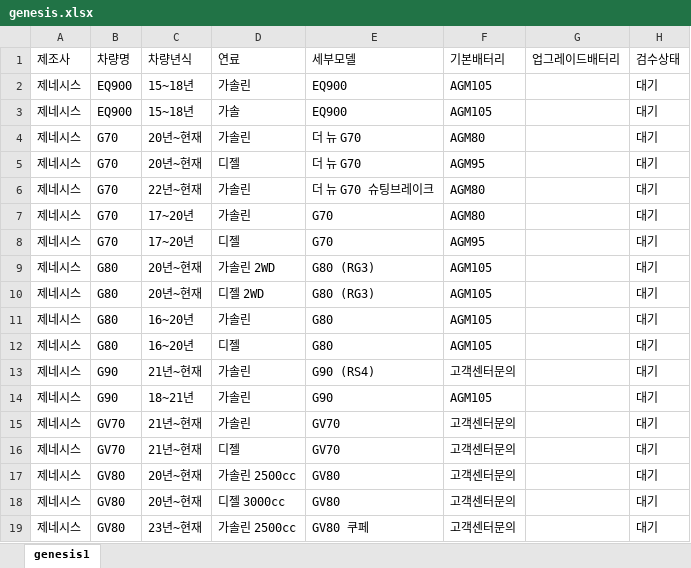
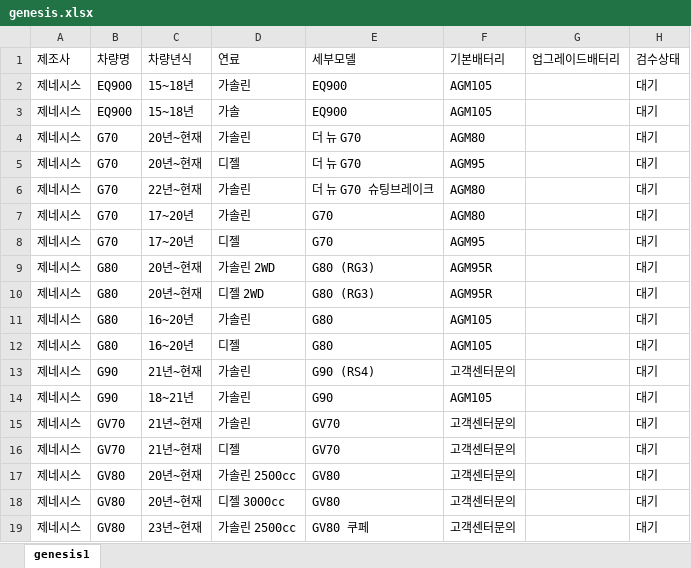
Before and after one commit to kangeol/ildeung-battery-v1, an Excel workbook: master-db/genesis.xlsx, sheet genesis1, drawn as a sheet; values as stored, in another font and other column widths than the file's, no borders; the diff names each change by its address in the sheet, - before the commit and + after, or states it on an @@ line.

```diff
--- a/master-db/genesis.xlsx (sheet genesis1)
+++ b/master-db/genesis.xlsx (sheet genesis1)
-F9:F10 (기본배터리): AGM105
+F9:F10 (기본배터리): AGM95R
```
Also changed, not shown: 1 other file.
